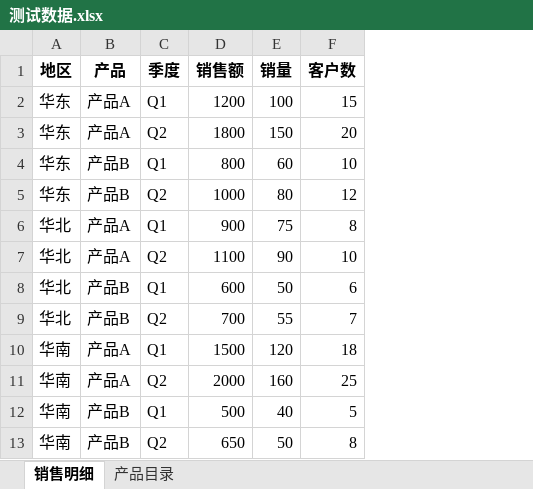
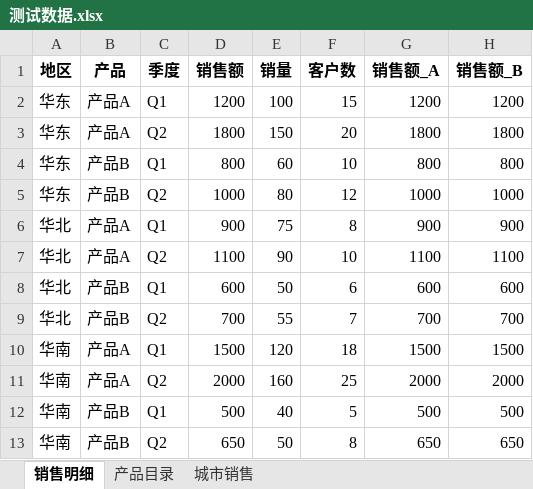
Before and after one commit to hello-zhanghao/excel2ppt, an Excel workbook: cases/00_防护用例/测试数据.xlsx, sheet 销售明细, drawn as a sheet; values as stored, in another font and other column widths than the file's, no borders; the diff names each change by its address in the sheet, - before the commit and + after, or states it on an @@ line.

```diff
--- a/cases/00_防护用例/测试数据.xlsx (sheet 销售明细)
+++ b/cases/00_防护用例/测试数据.xlsx (sheet 销售明细)
+sheet tab: 城市销售
+column G (销售额_A), rows 2-13: 1200 | 1800 | 800 | 1000 | 900 | 1100 | 600 | 700 | 1500 | 2000 | 500 | 650
+column H (销售额_B), rows 2-13: 1200 | 1800 | 800 | 1000 | 900 | 1100 | 600 | 700 | 1500 | 2000 | 500 | 650
```
Also changed, not shown: cases/00_防护用例/项目配置.xlsx, 8 other files.
